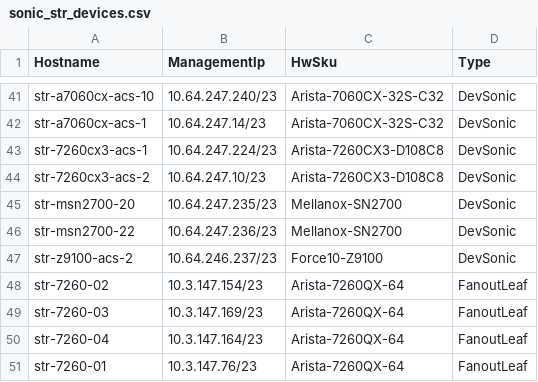
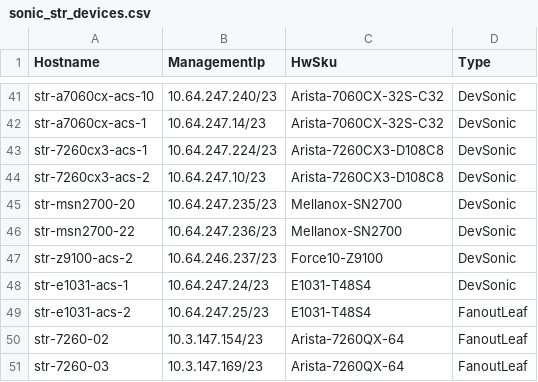
Before and after one commit to neethajohn/sonic-mgmt, a CSV file: ansible/files/sonic_str_devices.csv, drawn as a sheet; only a part is shown, gaps mark what is left out; the shorter side is filled out with more unchanged rows.

```diff
--- a/ansible/files/sonic_str_devices.csv
+++ b/ansible/files/sonic_str_devices.csv
@@ -47,2 +47,4 @@ str-msn2700-22,10.64.247.236/23,Mellanox-SN2700,DevSonic
 str-z9100-acs-2,10.64.246.237/23,Force10-Z9100,DevSonic
+str-e1031-acs-1,10.64.247.24/23,E1031-T48S4,DevSonic
+str-e1031-acs-2,10.64.247.25/23,E1031-T48S4,FanoutLeaf
 str-7260-02,10.3.147.154/23,Arista-7260QX-64,FanoutLeaf
```
Also changed, not shown: ansible/files/sonic_str_links.csv, ansible/testbed.csv, 2 other files.
